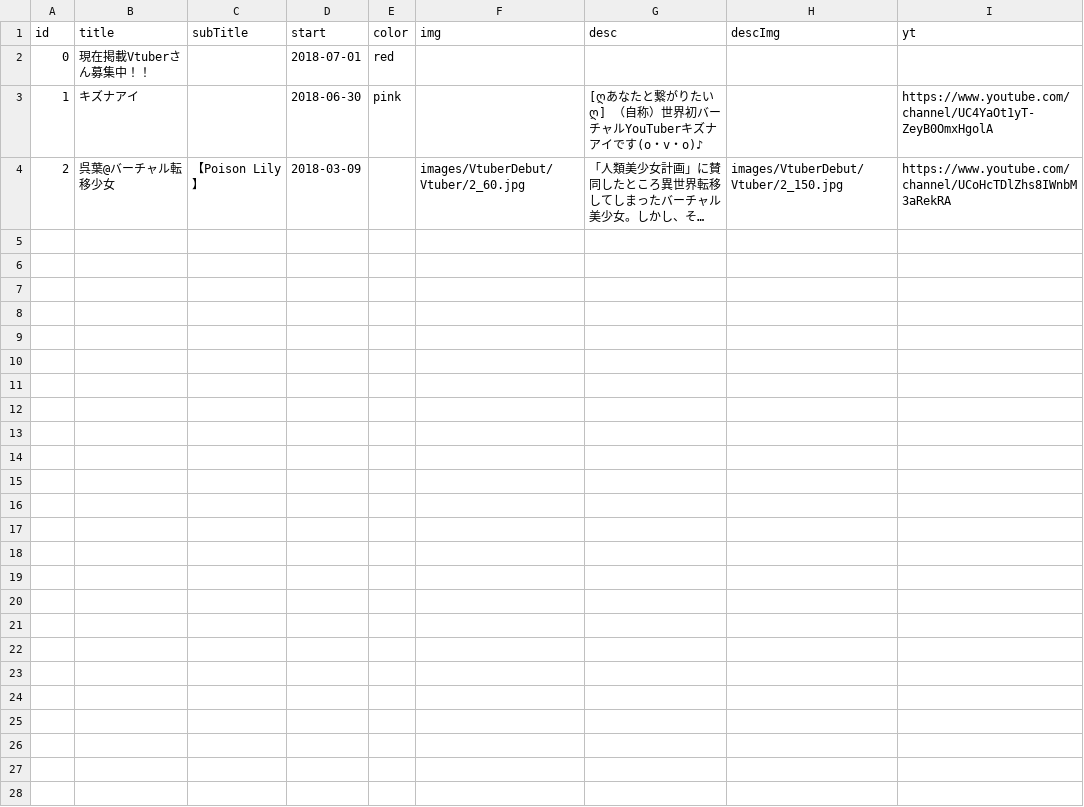
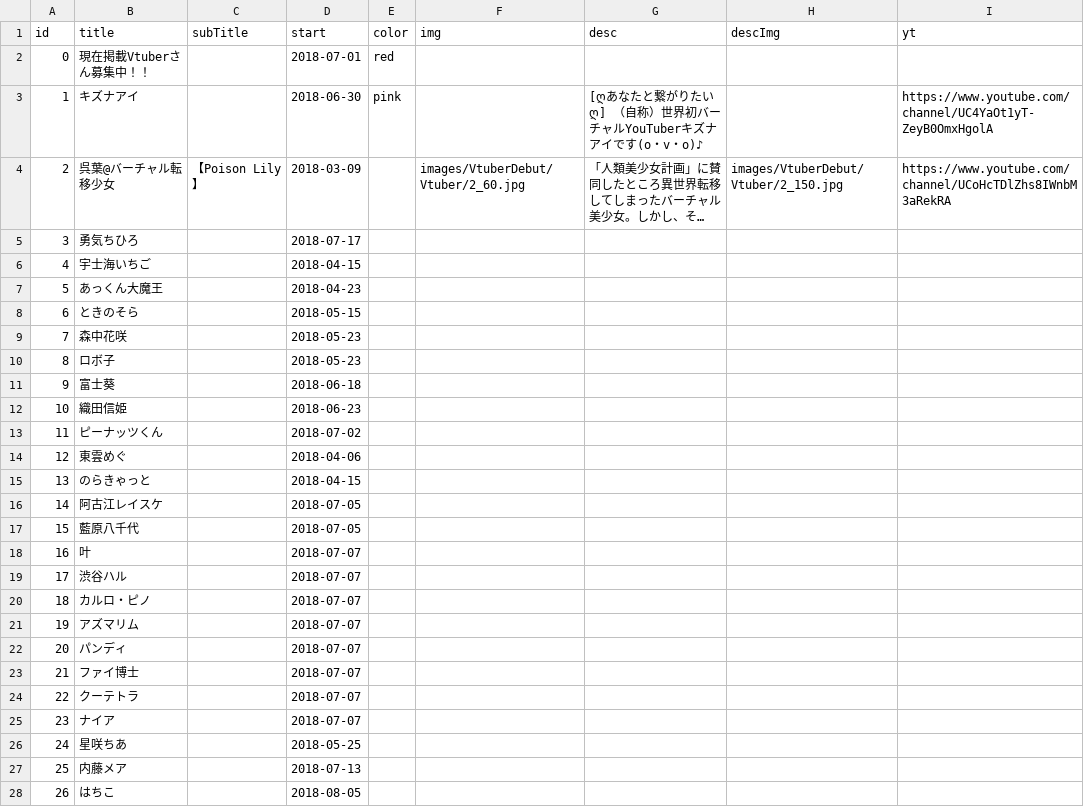
Before and after one commit to 238g/Cute, a CSV file: datas/VtuberBirthday/Events.csv, drawn as a sheet; only a part is shown; long unchanged cells end in …; rows hold the shown columns only; the diff names each change by its address in the sheet, - before the commit and + after, or states it on an @@ line.

```diff
--- a/datas/VtuberBirthday/Events.csv
+++ b/datas/VtuberBirthday/Events.csv
+row 5: 3 | 勇気ちひろ |  | 2018-07-17
+row 6: 4 | 宇士海いちご |  | 2018-04-15
+row 7: 5 | あっくん大魔王 |  | 2018-04-23
+row 8: 6 | ときのそら |  | 2018-05-15
+row 9: 7 | 森中花咲 |  | 2018-05-23
+row 10: 8 | ロボ子 |  | 2018-05-23
+row 11: 9 | 富士葵 |  | 2018-06-18
+row 12: 10 | 織田信姫 |  | 2018-06-23
+row 13: 11 | ピーナッツくん |  | 2018-07-02
+row 14: 12 | 東雲めぐ |  | 2018-04-06
+row 15: 13 | のらきゃっと |  | 2018-04-15
+row 16: 14 | 阿古江レイスケ |  | 2018-07-05
+row 17: 15 | 藍原八千代 |  | 2018-07-05
+row 18: 16 | 叶 |  | 2018-07-07
+row 19: 17 | 渋谷ハル |  | 2018-07-07
+row 20: 18 | カルロ・ピノ |  | 2018-07-07
+row 21: 19 | アズマリム |  | 2018-07-07
+row 22: 20 | パンディ |  | 2018-07-07
+row 23: 21 | ファイ博士 |  | 2018-07-07
+row 24: 22 | クーテトラ |  | 2018-07-07
+row 25: 23 | ナイア |  | 2018-07-07
+row 26: 24 | 星咲ちあ |  | 2018-05-25
+row 27: 25 | 内藤メア |  | 2018-07-13
+row 28: 26 | はちこ |  | 2018-08-05
```
Also changed, not shown: 1 other file.
